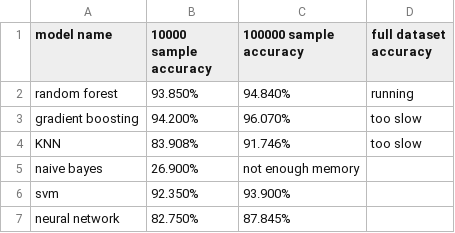
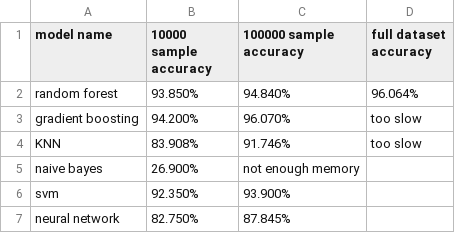
Before and after one commit to Shing-gor/classification-cybersecurity, a CSV file: accuracy.csv, drawn as a sheet.

Commit message:
Update accuracy.csv

```diff
--- a/accuracy.csv
+++ b/accuracy.csv
@@ -1,3 +1,3 @@
 model name, 10000 sample accuracy, 100000 sample accuracy, full dataset accuracy
-random forest, 93.850%, 94.840%,running
+random forest, 93.850%, 94.840%,96.064%
 gradient boosting, 94.200%, 96.070%, too slow
```
